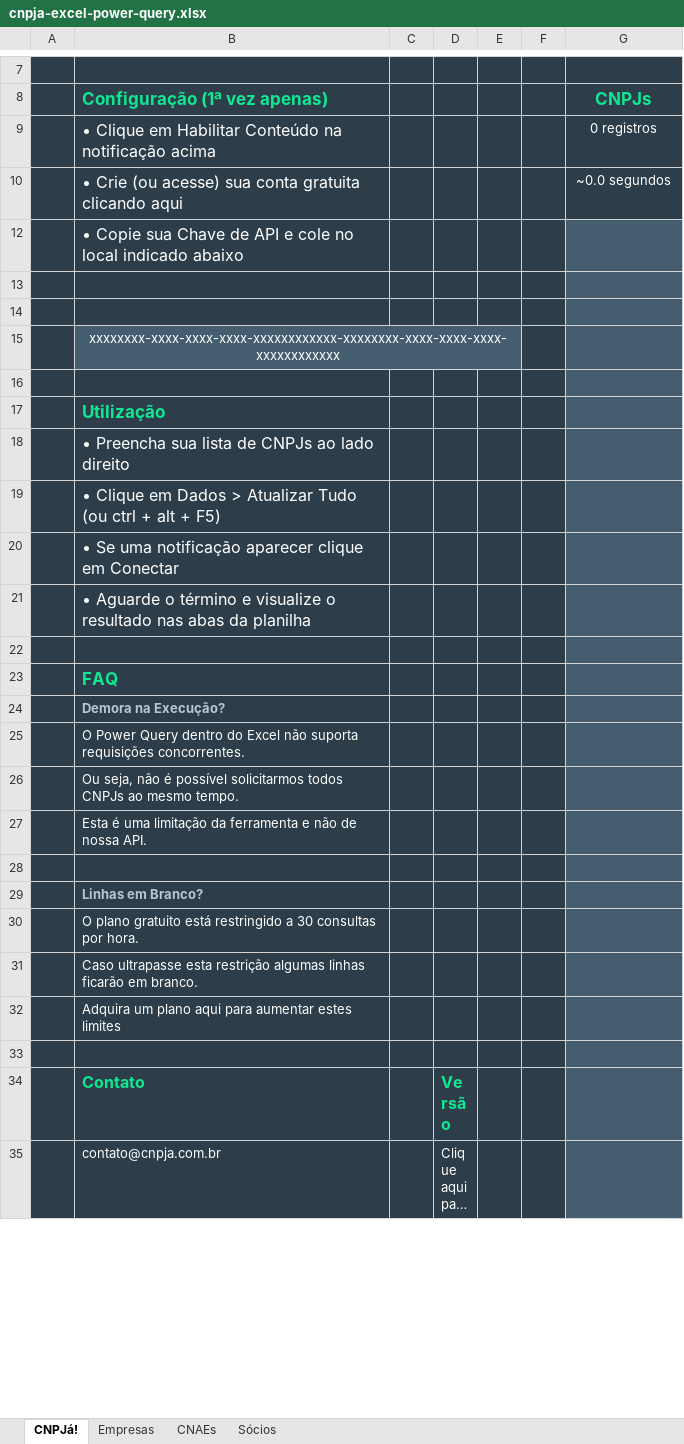
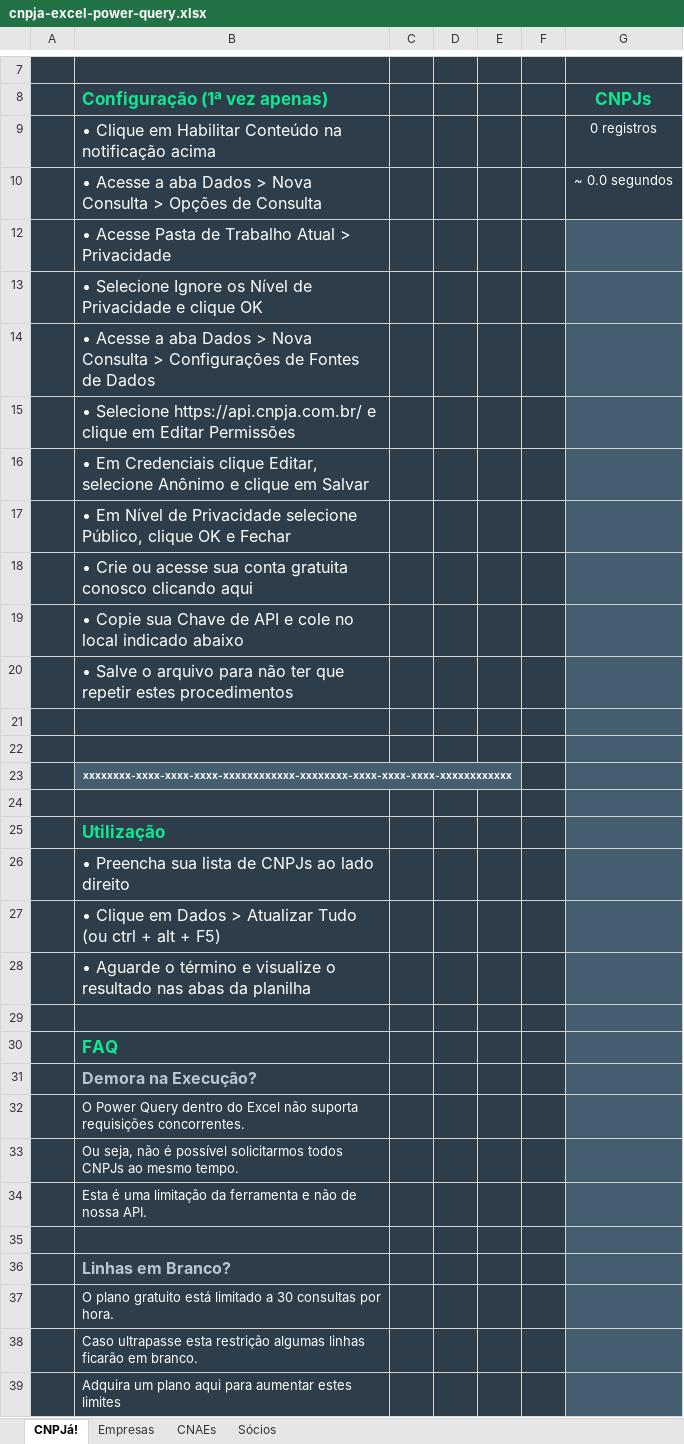
Before and after one commit to cnpja/example-nodejs, an Excel workbook: tools/excel/cnpja-excel-power-query.xlsx, sheet CNPJá!, drawn as a sheet; only a part is shown, gaps mark what is left out; the shorter side is filled out with more unchanged rows; long unchanged cells end in …; values as stored, in another font and other column widths than the file's, no borders; charts and pictures and table styles not drawn; removed rows and columns are numbered as before the commit, all else as after; the diff covers the shown part only; the diff names each change by its address in the sheet, - before the commit and + after, or states it on an @@ line.

Commit message:
Adicionado instruções de privacidade no Power Query

```diff
--- a/tools/excel/cnpja-excel-power-query.xlsx (sheet CNPJá!)
+++ b/tools/excel/cnpja-excel-power-query.xlsx (sheet CNPJá!)
-row 10:  | • Crie (ou acesse) sua conta gratuita clicando aqui |  |  |  |  | ~0.0 segundos
+row 10:  | • Acesse a aba Dados > Nova Consulta > Opções de Consulta |  |  |  |  | ~ 0.0 segundos
+row 12:  | • Acesse Pasta de Trabalho Atual > Privacidade
+row 13:  | • Selecione Ignore os Nível de Privacidade e clique OK
+row 14:  | • Acesse a aba Dados > Nova Consulta > Configurações de Fontes de Dados
+row 15:  | • Selecione https://api.cnpja.com.br/ e clique em Editar Permissões
+row 16:  | • Em Credenciais clique Editar, selecione Anônimo e clique em Salvar
+row 17:  | • Em Nível de Privacidade selecione Público, clique OK e Fechar
+row 18:  | • Crie ou acesse sua conta gratuita conosco clicando aqui
+row 20:  | • Salve o arquivo para não ter que repetir estes procedimentos
-B23 bold: off
+B23 bold: on, text size: smaller
-row 20:  | • Se uma notificação aparecer clique em Conectar
@@ B31 text size: larger @@
@@ B36 text size: larger @@
-B37 (Configuração (1ª vez apenas)): …gratuito está restringido a 30…
+B37 (Configuração (1ª vez apenas)): …gratuito está limitado a 30…
```
Also changed, not shown: 1 edited cell elsewhere in this sheet, charts or pictures.
